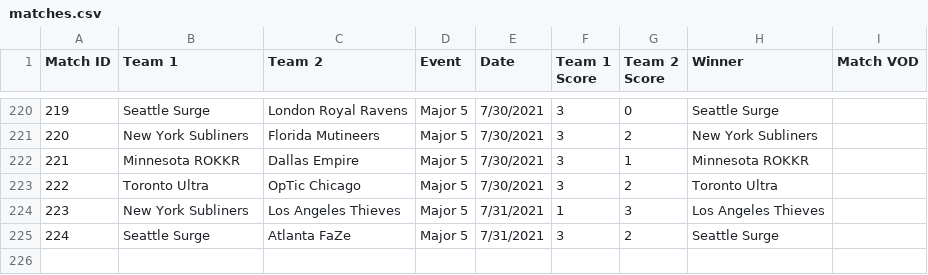
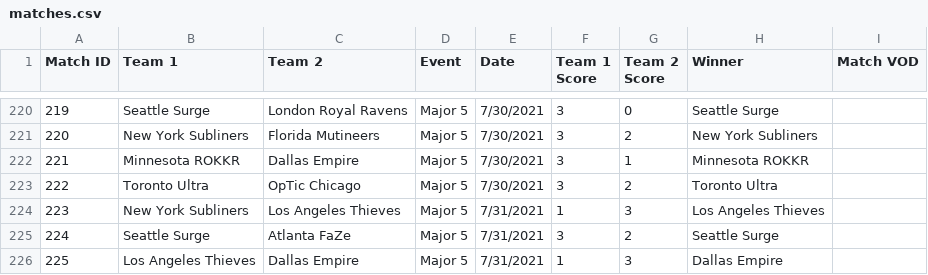
Before and after one commit to cford23/cod-stats-tool, a CSV file: data/matches.csv, drawn as a sheet; only a part is shown, gaps mark what is left out.

```diff
--- a/data/matches.csv
+++ b/data/matches.csv
@@ -225 +225,2 @@ Match ID,Team 1,Team 2,Event,Date,Team 1 Score,Team 2 Score,Winner,Match VOD
 224,Seattle Surge,Atlanta FaZe,Major 5,7/31/2021,3,2,Seattle Surge
+225,Los Angeles Thieves,Dallas Empire,Major 5,7/31/2021,1,3,Dallas Empire
```
Also changed, not shown: data/maps.csv, data/players.csv.
